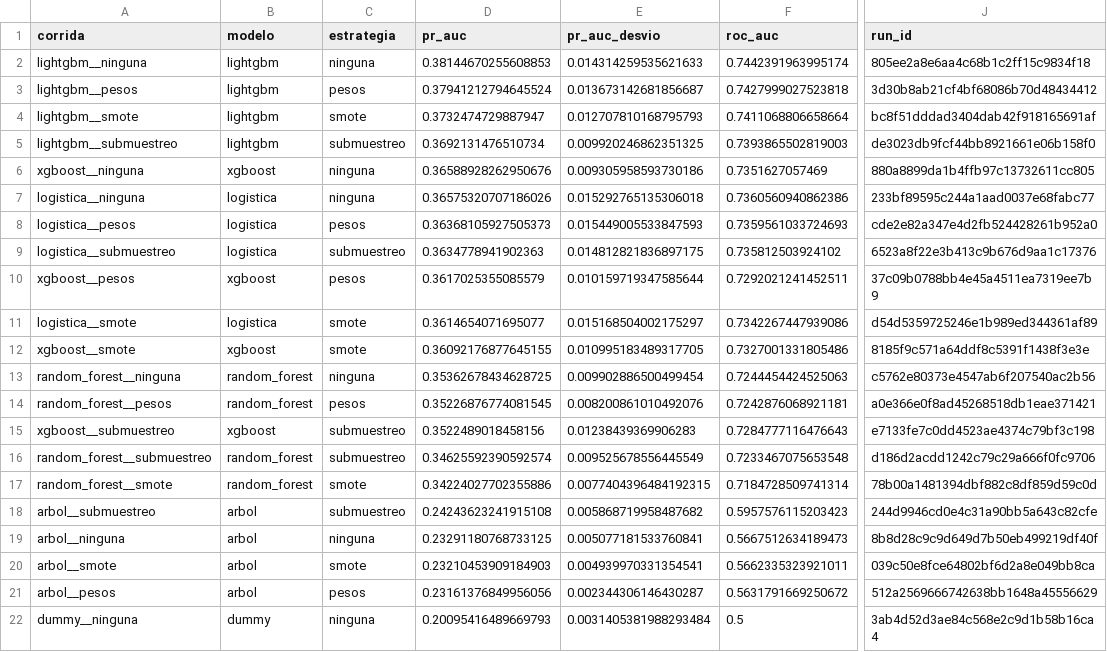
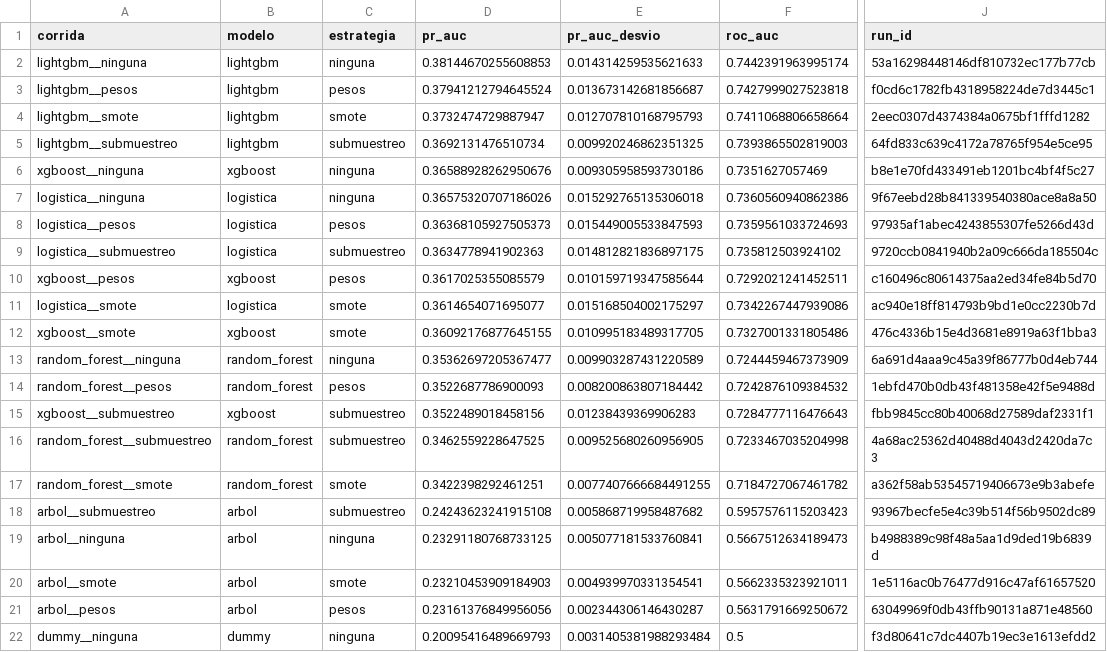
Before and after one commit to pablo-origlia/tfi-mineria-datos-noshow, a CSV file: reports/tables/mod_corridas_mlflow.csv, drawn as a sheet; only a part is shown, gaps mark what is left out; the diff names each change by its address in the sheet, - before the commit and + after, or states it on an @@ line.

```diff
--- a/reports/tables/mod_corridas_mlflow.csv
+++ b/reports/tables/mod_corridas_mlflow.csv
-J2 (run_id): 805ee2a8e6aa4c68b1c2ff15c9834f18
+J2 (run_id): 53a16298448146df810732ec177b77cb
-J3 (run_id): 3d30b8ab21cf4bf68086b70d48434412
+J3 (run_id): f0cd6c1782fb4318958224de7d3445c1
-J4 (run_id): bc8f51dddad3404dab42f918165691af
+J4 (run_id): 2eec0307d4374384a0675bf1fffd1282
-J5 (run_id): de3023db9fcf44bb8921661e06b158f0
+J5 (run_id): 64fd833c639c4172a78765f954e5ce95
-J6 (run_id): 880a8899da1b4ffb97c13732611cc805
+J6 (run_id): b8e1e70fd433491eb1201bc4bf4f5c27
-J7 (run_id): 233bf89595c244a1aad0037e68fabc77
+J7 (run_id): 9f67eebd28b841339540380ace8a8a50
-J8 (run_id): cde2e82a347e4d2fb524428261b952a0
+J8 (run_id): 97935af1abec4243855307fe5266d43d
-J9 (run_id): 6523a8f22e3b413c9b676d9aa1c17376
+J9 (run_id): 9720ccb0841940b2a09c666da185504c
-J10 (run_id): 37c09b0788bb4e45a4511ea7319ee7b9
+J10 (run_id): c160496c80614375aa2ed34fe84b5d70
-J11 (run_id): d54d5359725246e1b989ed344361af89
+J11 (run_id): ac940e18ff814793b9bd1e0cc2230b7d
-J12 (run_id): 8185f9c571a64ddf8c5391f1438f3e3e
+J12 (run_id): 476c4336b15e4d3681e8919a63f1bba3
-D13 (pr_auc): 0.35362678434628725
+D13 (pr_auc): 0.35362697205367477
-E13 (pr_auc_desvio): 0.009902886500499454
+E13 (pr_auc_desvio): 0.009903287431220589
-F13 (roc_auc): 0.7244454424525063
+F13 (roc_auc): 0.7244459467373909
-J13 (run_id): c5762e80373e4547ab6f207540ac2b56
+J13 (run_id): 6a691d4aaa9c45a39f86777b0d4eb744
-D14 (pr_auc): 0.35226876774081545
+D14 (pr_auc): 0.3522687786900093
-E14 (pr_auc_desvio): 0.008200861010492076
+E14 (pr_auc_desvio): 0.008200863807184442
-F14 (roc_auc): 0.7242876068921181
+F14 (roc_auc): 0.7242876109384532
-J14 (run_id): a0e366e0f8ad45268518db1eae371421
+J14 (run_id): 1ebfd470b0db43f481358e42f5e9488d
-J15 (run_id): e7133fe7c0dd4523ae4374c79bf3c198
+J15 (run_id): fbb9845cc80b40068d27589daf2331f1
-D16 (pr_auc): 0.34625592390592574
+D16 (pr_auc): 0.3462559228647525
-E16 (pr_auc_desvio): 0.009525678556445549
+E16 (pr_auc_desvio): 0.009525680260956905
-F16 (roc_auc): 0.7233467075653548
+F16 (roc_auc): 0.7233467035204998
-J16 (run_id): d186d2acdd1242c79c29a666f0fc9706
+J16 (run_id): 4a68ac25362d40488d4043d2420da7c3
-D17 (pr_auc): 0.34224027702355886
+D17 (pr_auc): 0.3422398292461251
-E17 (pr_auc_desvio): 0.0077404396484192315
+E17 (pr_auc_desvio): 0.0077407666684491255
-F17 (roc_auc): 0.7184728509741314
+F17 (roc_auc): 0.7184727067461782
-J17 (run_id): 78b00a1481394dbf882c8df859d59c0d
+J17 (run_id): a362f58ab53545719406673e9b3abefe
-J18 (run_id): 244d9946cd0e4c31a90bb5a643c82cfe
+J18 (run_id): 93967becfe5e4c39b514f56b9502dc89
-J19 (run_id): 8b8d28c9c9d649d7b50eb499219df40f
+J19 (run_id): b4988389c98f48a5aa1d9ded19b6839d
-J20 (run_id): 039c50e8fce64802bf6d2a8e049bb8ca
+J20 (run_id): 1e5116ac0b76477d916c47af61657520
-J21 (run_id): 512a2569666742638bb1648a45556629
+J21 (run_id): 63049969f0db43ffb90131a871e48560
-J22 (run_id): 3ab4d52d3ae84c568e2c9d1b58b16ca4
+J22 (run_id): f3d80641c7dc4407b19ec3e1613efdd2
```
Also changed, not shown: reports/tables/mod_baseline.csv, reports/tables/mod_desbalance.csv, 23 other files.
